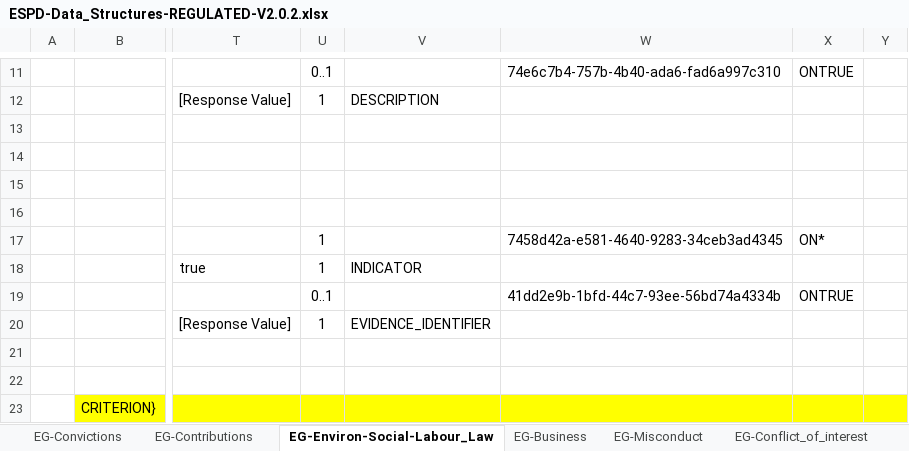
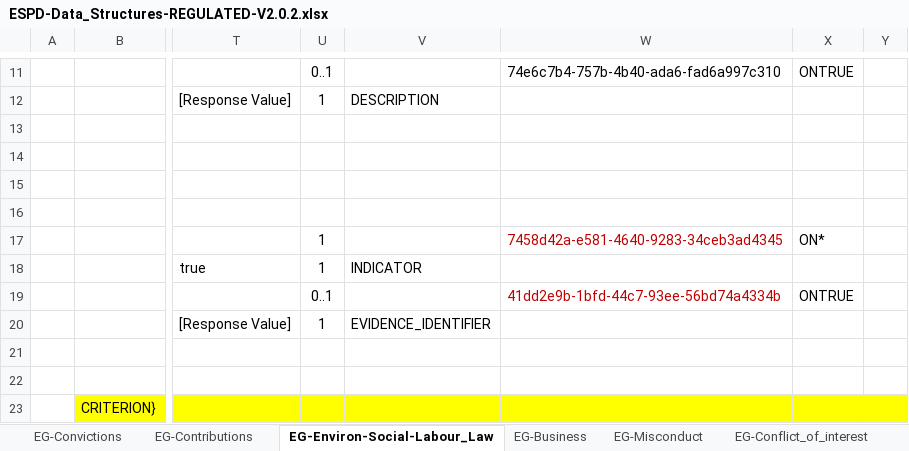
Before and after one commit to OP-TED/ESPD-EDM, an Excel workbook: docs/src/main/asciidoc/dist/cl/xlsx/ESPD-Data_Structures-REGULATED-V2.0.2.xlsx, sheet EG-Environ-Social-Labour_Law, drawn as a sheet; only a part is shown, gaps mark what is left out; values as stored, in another font and other column widths than the file's, no borders; the diff covers the shown part only; the diff names each change by its address in the sheet, - before the commit and + after, or states it on an @@ line.

```diff
--- a/docs/src/main/asciidoc/dist/cl/xlsx/ESPD-Data_Structures-REGULATED-V2.0.2.xlsx (sheet EG-Environ-Social-Labour_Law)
+++ b/docs/src/main/asciidoc/dist/cl/xlsx/ESPD-Data_Structures-REGULATED-V2.0.2.xlsx (sheet EG-Environ-Social-Labour_Law)
-W17 text colour: black
+W17 text colour: #C00000
-W19 text colour: black
+W19 text colour: #C00000
```
Also changed, not shown: 4 added rows, 4 removed rows, 24 edited cells and cell formats elsewhere in this sheet, sheet SC-Abilities_1, sheet EG-Convictions, sheet EG-Business, sheet SC-References, sheet SC-Suitability-II, sheet EG-Conflict_of_interest, 26 more sheets, 8 other files.
